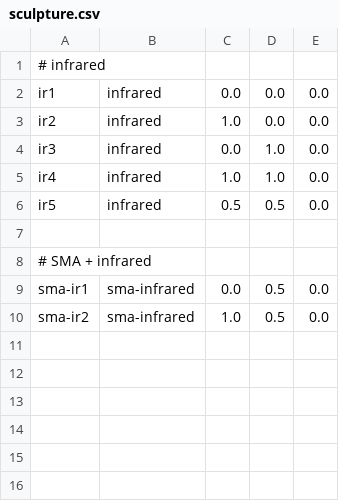
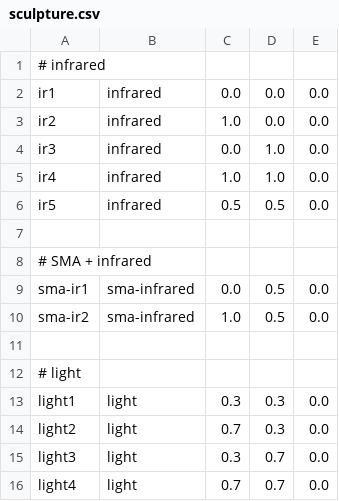
Before and after one commit to paolo-coletta/LASGEyesWebIntegration, a CSV file: Simulator/PythonScripts/sculpture.csv, drawn as a sheet.

Commit message:
Added light sensor simulator

```diff
--- a/Simulator/PythonScripts/sculpture.csv
+++ b/Simulator/PythonScripts/sculpture.csv
@@ -10 +10,7 @@ sma-ir1, sma-infrared, 0.0, 0.5, 0.0
 sma-ir2, sma-infrared, 1.0, 0.5, 0.0
+
+# light
+light1, light, 0.3, 0.3, 0.0
+light2, light, 0.7, 0.3, 0.0
+light3, light, 0.3, 0.7, 0.0
+light4, light, 0.7, 0.7, 0.0
```
Also changed, not shown: 6 other files.
